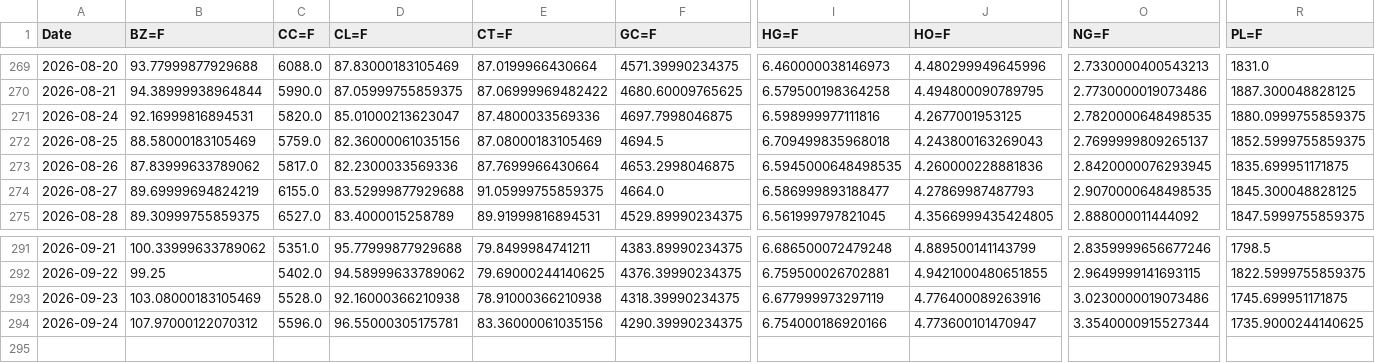
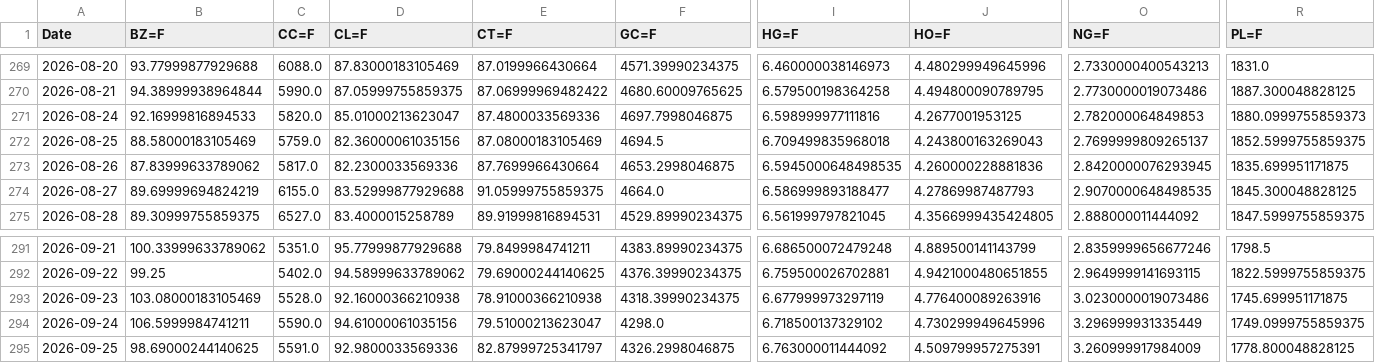
Before and after one commit to efranks0/market-monitor, a CSV file: data/cache/commodity_prices.csv, drawn as a sheet; only a part is shown, gaps mark what is left out; rows hold the shown columns only; the diff covers the shown part only; the diff names each change by its address in the sheet, - before the commit and + after, or states it on an @@ line.

```diff
--- a/data/cache/commodity_prices.csv
+++ b/data/cache/commodity_prices.csv
-B271 (BZ=F): 92.16999816894531
+B271 (BZ=F): 92.16999816894533
-O271 (NG=F): 2.7820000648498535
+O271 (NG=F): 2.782000064849853
-R271 (PL=F): 1880.0999755859375
+R271 (PL=F): 1880.0999755859373
-B294 (BZ=F): 107.97000122070312
+B294 (BZ=F): 106.5999984741211
-C294 (CC=F): 5596.0
+C294 (CC=F): 5590.0
-D294 (CL=F): 96.55000305175781
+D294 (CL=F): 94.61000061035156
-E294 (CT=F): 83.36000061035156
+E294 (CT=F): 79.51000213623047
-F294 (GC=F): 4290.39990234375
+F294 (GC=F): 4298.0
-I294 (HG=F): 6.754000186920166
+I294 (HG=F): 6.718500137329102
-J294 (HO=F): 4.773600101470947
+J294 (HO=F): 4.730299949645996
-O294 (NG=F): 3.3540000915527344
+O294 (NG=F): 3.296999931335449
-R294 (PL=F): 1735.9000244140625
+R294 (PL=F): 1749.0999755859375
+row 295: 2026-09-25 | 98.69000244140625 | 5591.0 | 92.9800033569336 | 82.87999725341797 | 4326.2998046875 | 6.763000011444092 | 4.509799957275391 | 3.260999917984009 | 1778.800048828125
```
Also changed, not shown: 17 edited cells elsewhere in this file, data/cache/crypto_prices.csv, data/cache/stock_prices.csv, 3 other files.
